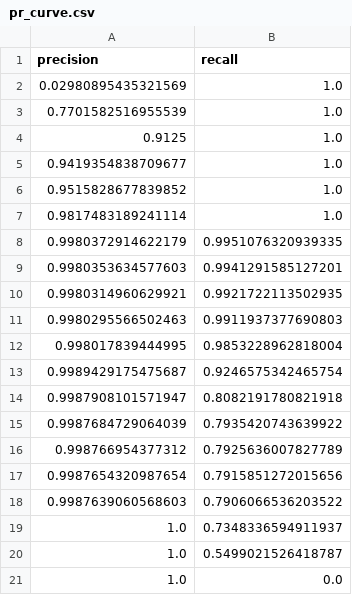
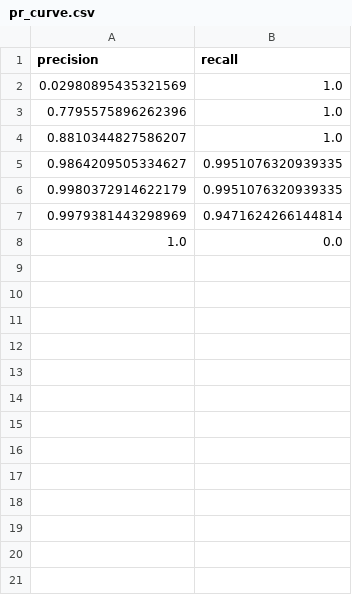
Before and after one commit to alvenyuka/Fraud-Detection-System, a CSV file: dashboard/data/pr_curve.csv, drawn as a sheet.

```diff
--- a/dashboard/data/pr_curve.csv
+++ b/dashboard/data/pr_curve.csv
@@ -2,20 +2,7 @@ precision,recall
 0.02980895435321569,1.0
-0.7701582516955539,1.0
-0.9125,1.0
-0.9419354838709677,1.0
-0.9515828677839852,1.0
-0.9817483189241114,1.0
+0.7795575896262396,1.0
+0.8810344827586207,1.0
+0.9864209505334627,0.9951076320939335
 0.9980372914622179,0.9951076320939335
-0.9980353634577603,0.9941291585127201
-0.9980314960629921,0.9921722113502935
-0.9980295566502463,0.9911937377690803
-0.998017839444995,0.9853228962818004
-0.9989429175475687,0.9246575342465754
-0.9987908101571947,0.8082191780821918
-0.9987684729064039,0.7935420743639922
-0.998766954377312,0.7925636007827789
-0.9987654320987654,0.7915851272015656
-0.9987639060568603,0.7906066536203522
-1.0,0.7348336594911937
-1.0,0.5499021526418787
+0.9979381443298969,0.9471624266144814
 1.0,0.0
```
Also changed, not shown: dashboard/data/probability_distribution.csv, dashboard/data/psi_timeline.csv, 31 other files.
